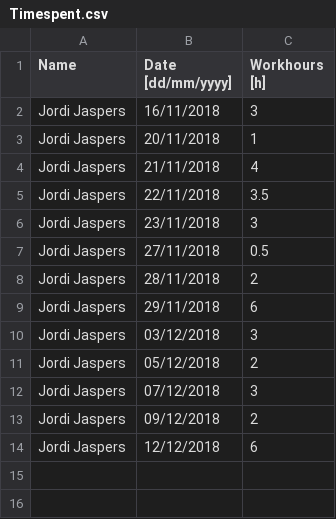
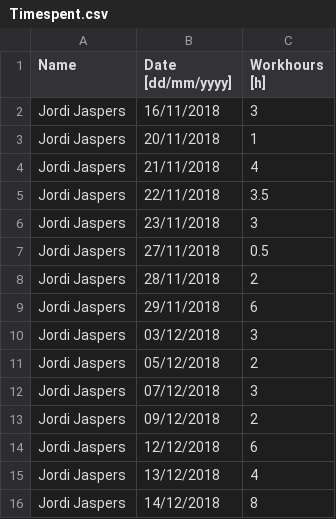
Before and after one commit to Jordi-Jaspers/GBA_INFCQ, a CSV file: Timespent.csv, drawn as a sheet.

```diff
--- a/Timespent.csv
+++ b/Timespent.csv
@@ -14 +14,3 @@ Jordi Jaspers, 09/12/2018, 2,
 Jordi Jaspers, 12/12/2018, 6,
+Jordi Jaspers, 13/12/2018, 4,
+Jordi Jaspers, 14/12/2018, 8,
```
Also changed, not shown: 27 other files.
